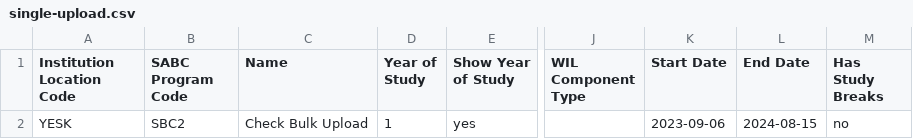
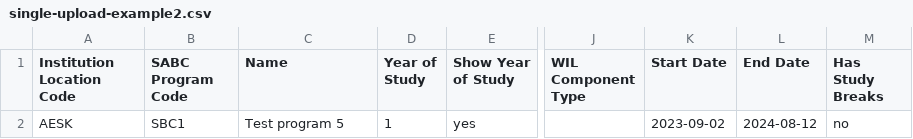
Before and after one commit to bcgov/SIMS, a CSV file: sources/packages/backend/apps/api/src/route-controllers/education-program-offering/_tests_/e2e/bulk-insert/single-upload-example2.csv (was sources/packages/backend/apps/api/src/route-controllers/education-program-offering/_tests_/e2e/bulk-insert/single-upload.csv), drawn as a sheet; only a part is shown, gaps mark what is left out; the diff names each change by its address in the sheet, - before the commit and + after, or states it on an @@ line.

```diff
--- a/sources/packages/backend/apps/api/src/route-controllers/education-program-offering/_tests_/e2e/bulk-insert/single-upload.csv
+++ b/sources/packages/backend/apps/api/src/route-controllers/education-program-offering/_tests_/e2e/bulk-insert/single-upload-example2.csv
-A2 (Institution Location Code): YESK
+A2 (Institution Location Code): AESK
-B2 (SABC Program Code): SBC2
+B2 (SABC Program Code): SBC1
-C2 (Name): Check Bulk Upload
+C2 (Name): Test program 5
-K2 (Start Date): 2023-09-06
+K2 (Start Date): 2023-09-02
-L2 (End Date): 2024-08-15
+L2 (End Date): 2024-08-12
```
Also changed, not shown: sources/packages/backend/apps/api/src/route-controllers/education-program-offering/_tests_/e2e/bulk-insert/multiple-upload.csv, 2 other files.
